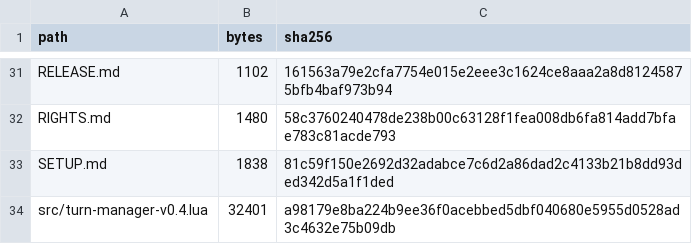
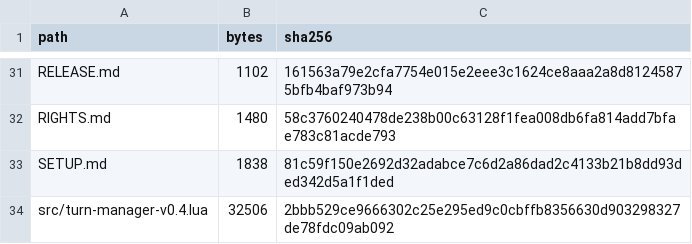
Before and after one commit to Adonair4692/sahel-climate-actions-serious-game, a CSV file: manifest.csv, drawn as a sheet; only a part is shown, gaps mark what is left out.

Commit message:
docs: update Lua Guided Turn Manager checksum in manifest

```diff
--- a/manifest.csv
+++ b/manifest.csv
@@ -33,2 +33,2 @@ RIGHTS.md,1480,58c3760240478de238b00c63128f1fea008db6fa814add7bfae783c81acde793
 SETUP.md,1838,81c59f150e2692d32adabce7c6d2a86dad2c4133b21b8dd93ded342d5a1f1ded
-src/turn-manager-v0.4.lua,32401,a98179e8ba224b9ee36f0acebbed5dbf040680e5955d0528ad3c4632e75b09db
+src/turn-manager-v0.4.lua,32506,2bbb529ce9666302c25e295ed9c0cbffb8356630d903298327de78fdc09ab092
```
